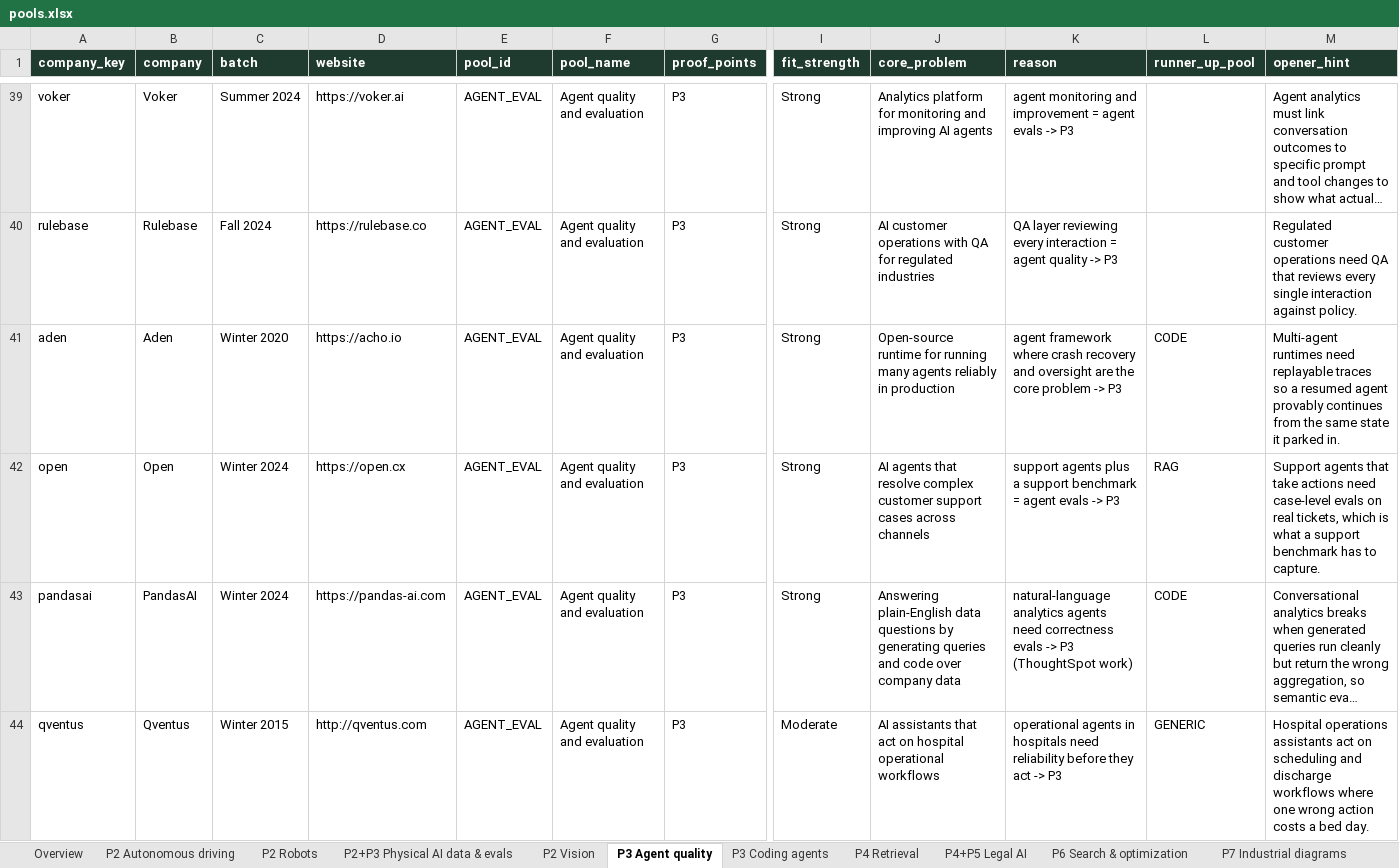
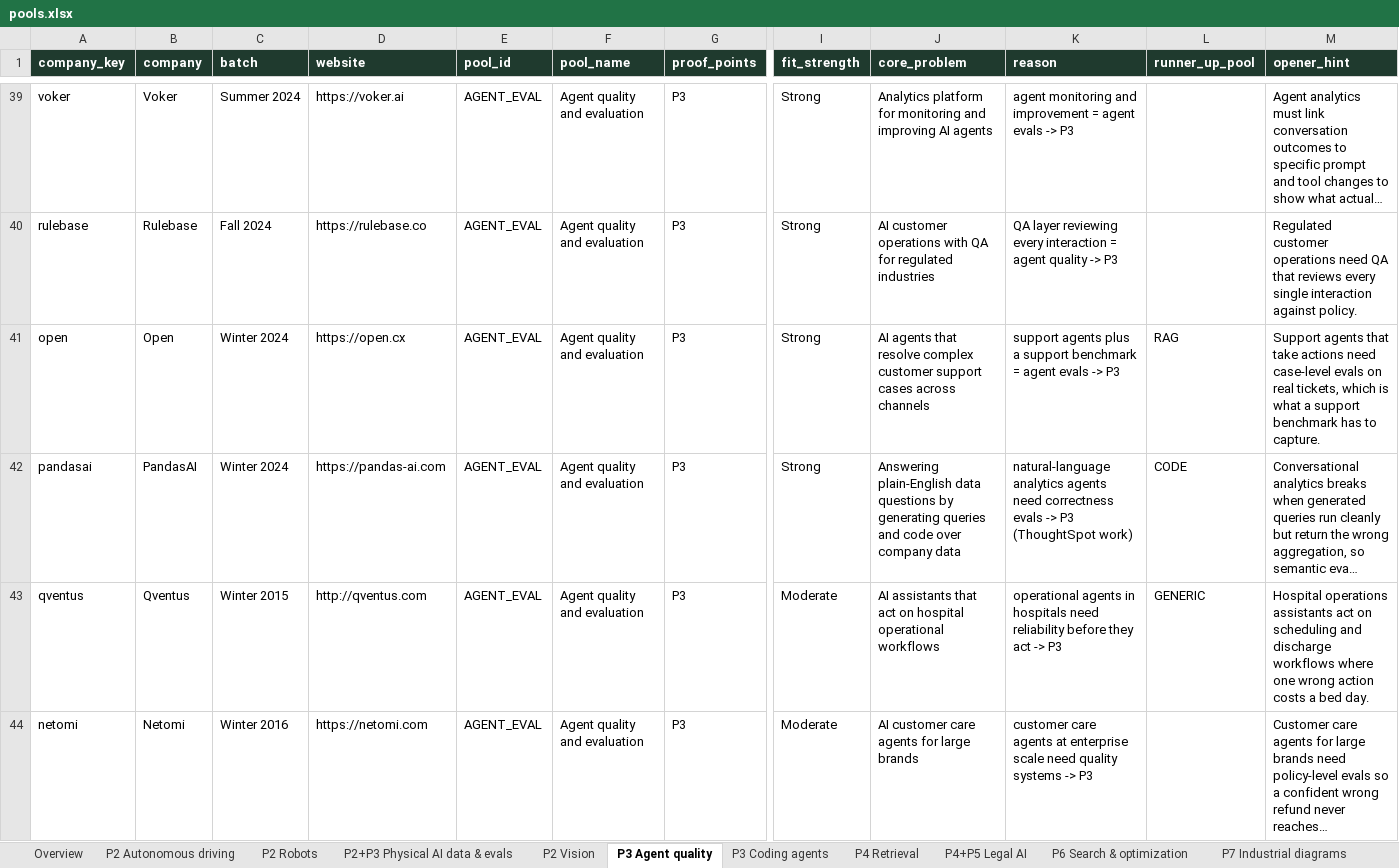
Before and after one commit to Sanjay-25/Sanjay-25, an Excel workbook: funding_verification/pools_v2/pools.xlsx, sheet P3 Agent quality, drawn as a sheet; only a part is shown, gaps mark what is left out; the shorter side is filled out with more unchanged rows; long unchanged cells end in …; values as stored, in another font and other column widths than the file's, no borders; rows hold the shown columns only; the diff names each change by its address in the sheet, - before the commit and + after, or states it on an @@ line.

```diff
--- a/funding_verification/pools_v2/pools.xlsx (sheet P3 Agent quality)
+++ b/funding_verification/pools_v2/pools.xlsx (sheet P3 Agent quality)
-row 41: aden | Aden | Winter 2020 | https://acho.io | AGENT_EVAL | Agent quality and evaluation | P3 | Strong | Open-source runtime for running many agents reliably in production | agent framework where crash recovery and oversight are the core problem -> P3 | CODE | Multi-agent runtimes need replayable traces so a resumed agent provably continues from the same state it parked in.
```
Also changed, not shown: sheet Overview, 4 other files.
